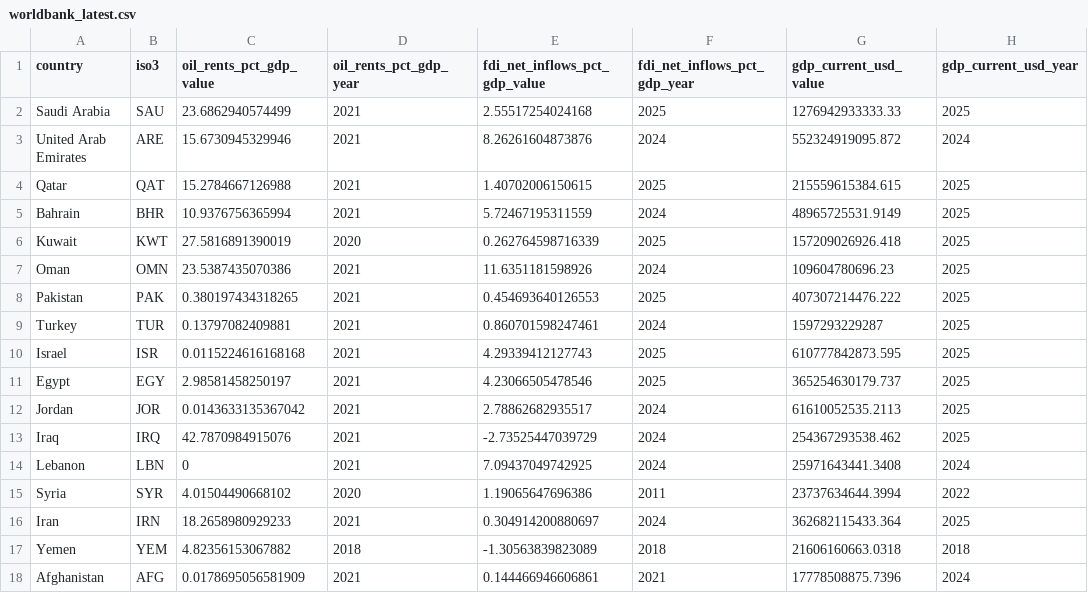
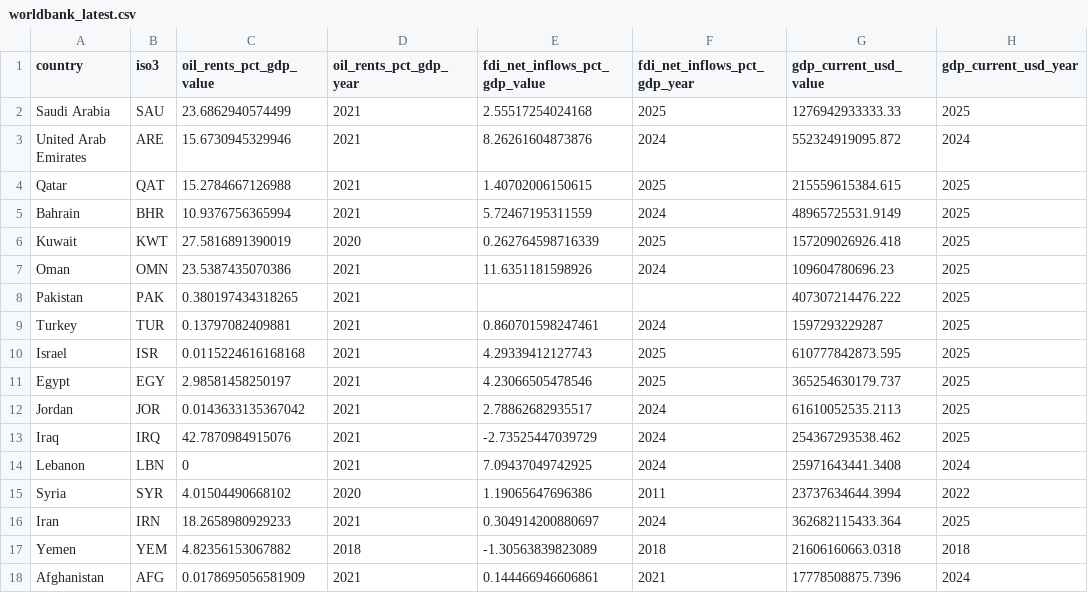
Before and after one commit to rafaywaqar2004-lang/oaqjp-final-project-emb-ai, a CSV file: data/worldbank/worldbank_latest.csv, drawn as a sheet; only a part is shown; the diff names each change by its address in the sheet, - before the commit and + after, or states it on an @@ line.

```diff
--- a/data/worldbank/worldbank_latest.csv
+++ b/data/worldbank/worldbank_latest.csv
-E8 (fdi_net_inflows_pct_gdp_value): 0.454693640126553
+E8 (fdi_net_inflows_pct_gdp_value): (empty)
-F8 (fdi_net_inflows_pct_gdp_year): 2025
+F8 (fdi_net_inflows_pct_gdp_year): (empty)
```
Also changed, not shown: data/computed/composite_scores_history.csv, data/worldbank/worldbank_timeseries.csv.
